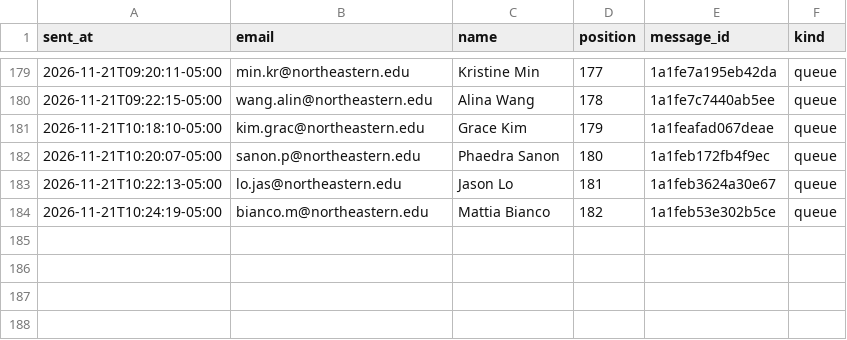
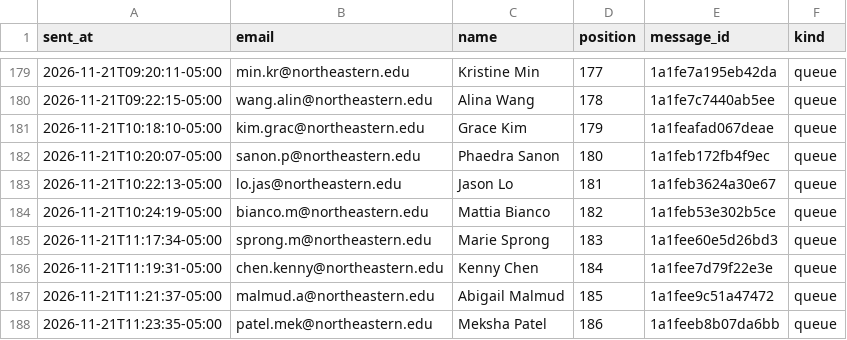
Before and after one commit to Metdez/Job-O-Clock, a CSV file: data/northeastern-event-contacts/send_log.csv, drawn as a sheet; only a part is shown, gaps mark what is left out.

```diff
--- a/data/northeastern-event-contacts/send_log.csv
+++ b/data/northeastern-event-contacts/send_log.csv
@@ -184 +184,5 @@ sent_at,email,name,position,message_id,kind
 2026-11-21T10:24:19-05:00,bianco.m@northeastern.edu,Mattia Bianco,182,1a1feb53e302b5ce,queue
+2026-11-21T11:17:34-05:00,sprong.m@northeastern.edu,Marie Sprong,183,1a1fee60e5d26bd3,queue
+2026-11-21T11:19:31-05:00,chen.kenny@northeastern.edu,Kenny Chen,184,1a1fee7d79f22e3e,queue
+2026-11-21T11:21:37-05:00,malmud.a@northeastern.edu,Abigail Malmud,185,1a1fee9c51a47472,queue
+2026-11-21T11:23:35-05:00,patel.mek@northeastern.edu,Meksha Patel,186,1a1feeb8b07da6bb,queue
```
Also changed, not shown: data/northeastern-event-contacts/send_ledger.csv, 1 other file.
